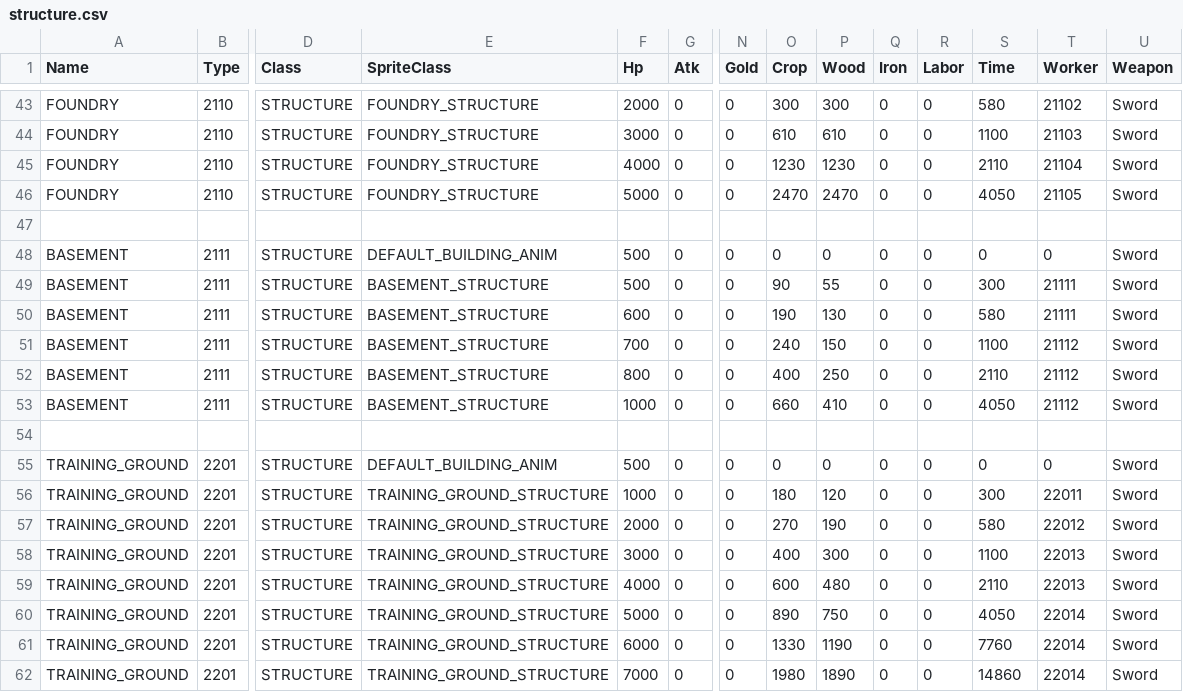
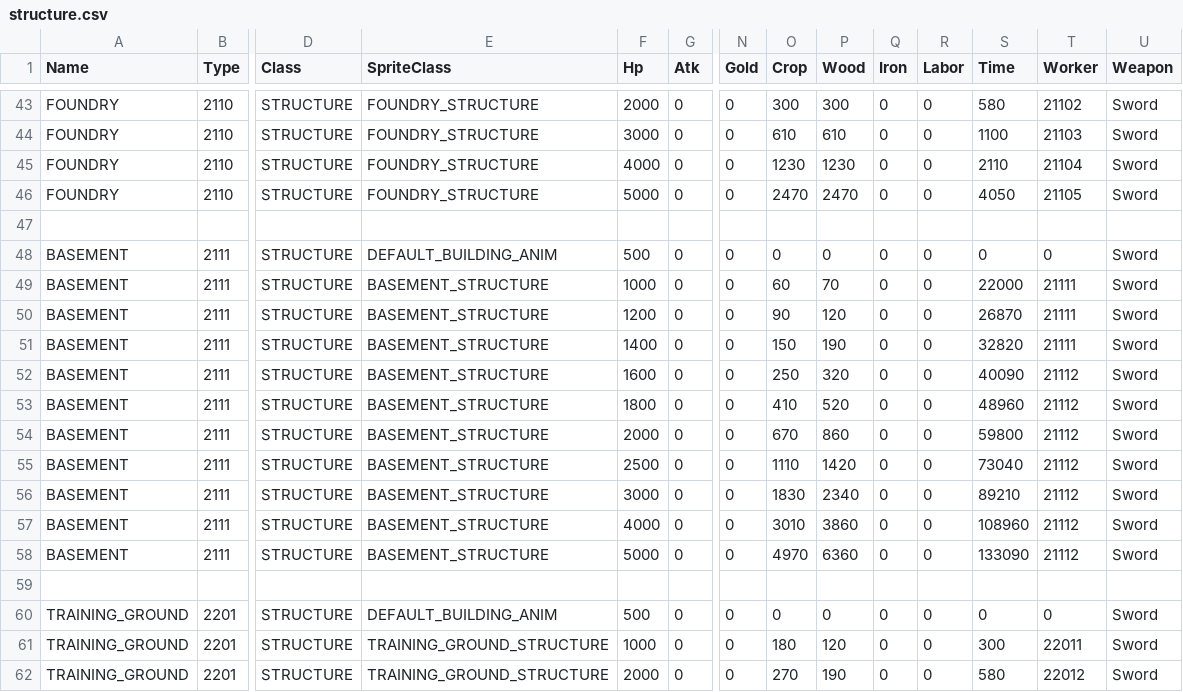
Before and after one commit to giulianob/tribalhero, a CSV file: conf/csv/structure.csv, drawn as a sheet; only a part is shown, gaps mark what is left out; the shorter side is filled out with more unchanged rows; rows hold the shown columns only; the diff names each change by its address in the sheet, - before the commit and + after, or states it on an @@ line.

Commit message:
Cancel Action no lose within 60 seconds convert to barrack screwing up HP Take out layout requirements for blacksmith, market, armory Downgrade building Add layout requirement for tower(they're too close) Basement is protecting too few resource Stamina is messed up Train time is too slow should be able to build basement earlier in the game ox too much HP, other not carry enough Market is not working 25% tax is so expensive, it should really be 25% bonus when it upgrades Cancel is not done for buy,sell

```diff
--- a/conf/csv/structure.csv
+++ b/conf/csv/structure.csv
-F49 (Hp): 500
+F49 (Hp): 1000
-O49 (Crop): 90
+O49 (Crop): 60
-P49 (Wood): 55
+P49 (Wood): 70
-S49 (Time): 300
+S49 (Time): 22000
-F50 (Hp): 600
+F50 (Hp): 1200
-O50 (Crop): 190
+O50 (Crop): 90
-P50 (Wood): 130
+P50 (Wood): 120
-S50 (Time): 580
+S50 (Time): 26870
-F51 (Hp): 700
+F51 (Hp): 1400
-O51 (Crop): 240
+O51 (Crop): 150
-P51 (Wood): 150
+P51 (Wood): 190
-S51 (Time): 1100
+S51 (Time): 32820
-T51 (Worker): 21112
+T51 (Worker): 21111
-F52 (Hp): 800
+F52 (Hp): 1600
-O52 (Crop): 400
+O52 (Crop): 250
-P52 (Wood): 250
+P52 (Wood): 320
-S52 (Time): 2110
+S52 (Time): 40090
-F53 (Hp): 1000
+F53 (Hp): 1800
-O53 (Crop): 660
+O53 (Crop): 410
-P53 (Wood): 410
+P53 (Wood): 520
-S53 (Time): 4050
+S53 (Time): 48960
+row 54: BASEMENT | 2111 | STRUCTURE | BASEMENT_STRUCTURE | 2000 | 0 | 0 | 670 | 860 | 0 | 0 | 59800 | 21112 | Sword
+row 55: BASEMENT | 2111 | STRUCTURE | BASEMENT_STRUCTURE | 2500 | 0 | 0 | 1110 | 1420 | 0 | 0 | 73040 | 21112 | Sword
+row 56: BASEMENT | 2111 | STRUCTURE | BASEMENT_STRUCTURE | 3000 | 0 | 0 | 1830 | 2340 | 0 | 0 | 89210 | 21112 | Sword
+row 57: BASEMENT | 2111 | STRUCTURE | BASEMENT_STRUCTURE | 4000 | 0 | 0 | 3010 | 3860 | 0 | 0 | 108960 | 21112 | Sword
+row 58: BASEMENT | 2111 | STRUCTURE | BASEMENT_STRUCTURE | 5000 | 0 | 0 | 4970 | 6360 | 0 | 0 | 133090 | 21112 | Sword
```
Also changed, not shown: conf/csv/action.csv, conf/csv/lang.structures.csv, 25 other files.
